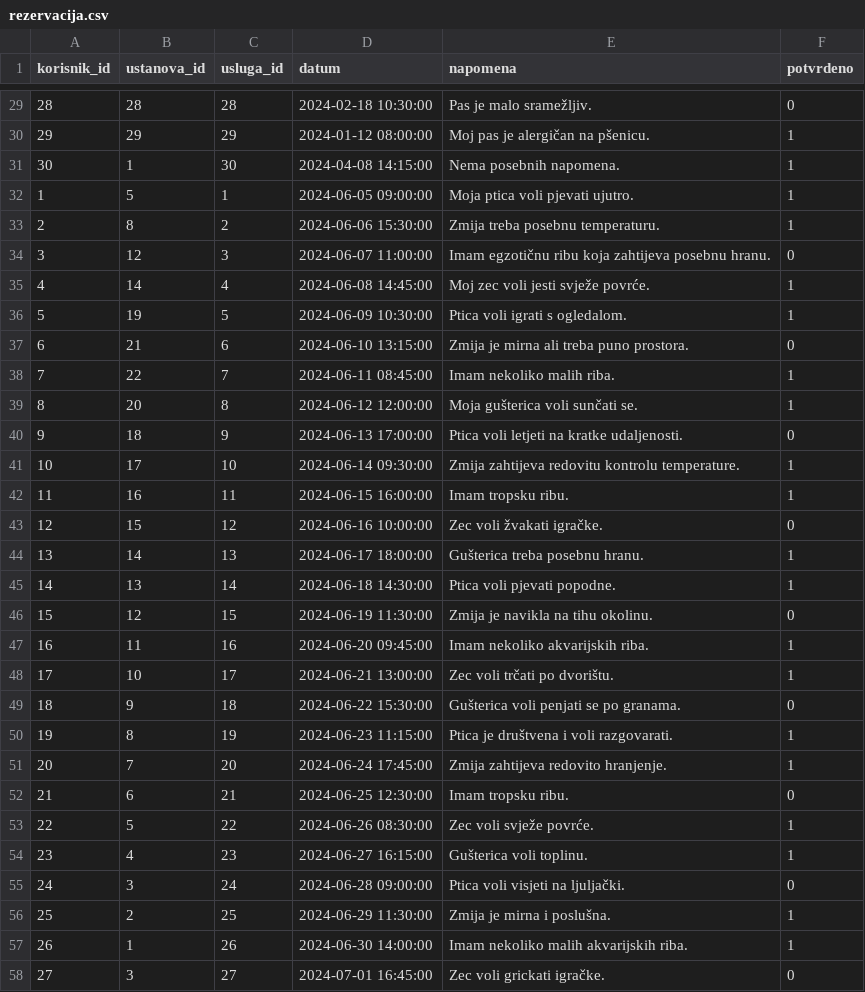
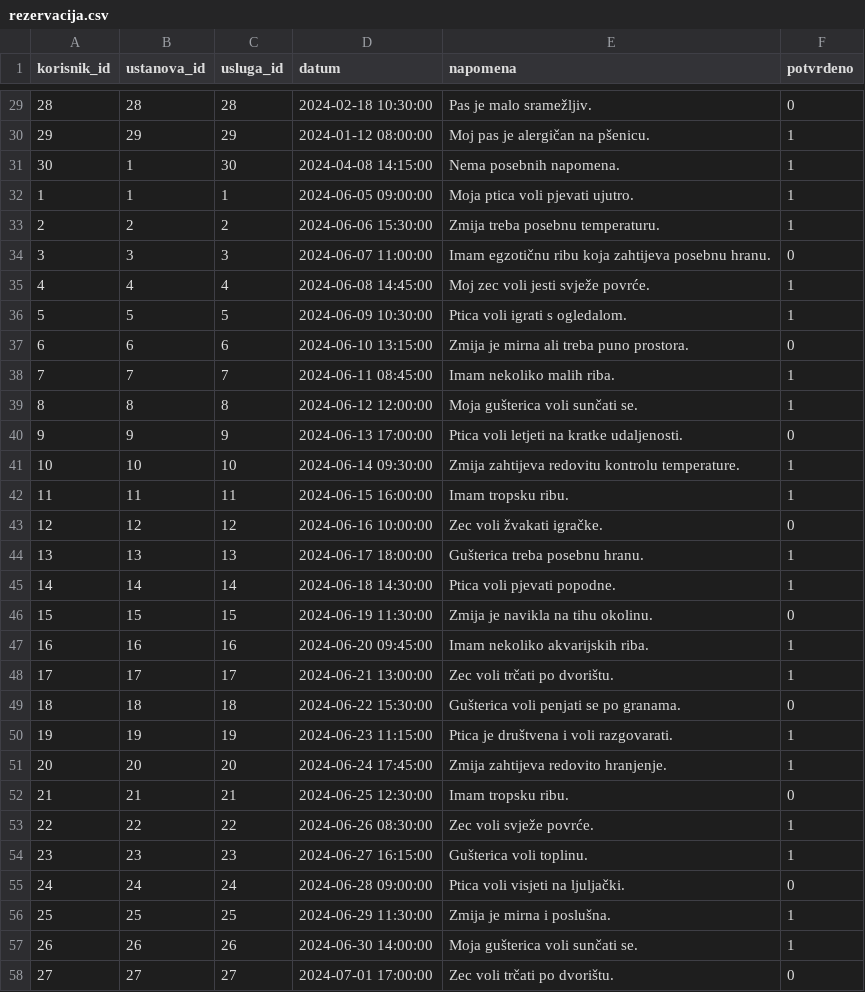
Before and after one commit to LukaVilagos/Tim-33_BP_projekt, a CSV file: Kod/data/rezervacija.csv, drawn as a sheet; only a part is shown, gaps mark what is left out; the diff covers the shown part only.

```diff
--- a/Kod/data/rezervacija.csv
+++ b/Kod/data/rezervacija.csv
@@ -31,28 +31,28 @@ korisnik_id,ustanova_id,usluga_id,datum,napomena,potvrdeno
 30,1,30,2024-04-08 14:15:00,Nema posebnih napomena.,1
-1,5,1,2024-06-05 09:00:00,Moja ptica voli pjevati ujutro.,1
-2,8,2,2024-06-06 15:30:00,Zmija treba posebnu temperaturu.,1
-3,12,3,2024-06-07 11:00:00,Imam egzotičnu ribu koja zahtijeva posebnu hranu.,0
-4,14,4,2024-06-08 14:45:00,Moj zec voli jesti svježe povrće.,1
-5,19,5,2024-06-09 10:30:00,Ptica voli igrati s ogledalom.,1
-6,21,6,2024-06-10 13:15:00,Zmija je mirna ali treba puno prostora.,0
-7,22,7,2024-06-11 08:45:00,Imam nekoliko malih riba.,1
-8,20,8,2024-06-12 12:00:00,Moja gušterica voli sunčati se.,1
-9,18,9,2024-06-13 17:00:00,Ptica voli letjeti na kratke udaljenosti.,0
-10,17,10,2024-06-14 09:30:00,Zmija zahtijeva redovitu kontrolu temperature.,1
-11,16,11,2024-06-15 16:00:00,Imam tropsku ribu.,1
-12,15,12,2024-06-16 10:00:00,Zec voli žvakati igračke.,0
-13,14,13,2024-06-17 18:00:00,Gušterica treba posebnu hranu.,1
-14,13,14,2024-06-18 14:30:00,Ptica voli pjevati popodne.,1
-15,12,15,2024-06-19 11:30:00,Zmija je navikla na tihu okolinu.,0
-16,11,16,2024-06-20 09:45:00,Imam nekoliko akvarijskih riba.,1
-17,10,17,2024-06-21 13:00:00,Zec voli trčati po dvorištu.,1
-18,9,18,2024-06-22 15:30:00,Gušterica voli penjati se po granama.,0
-19,8,19,2024-06-23 11:15:00,Ptica je društvena i voli razgovarati.,1
-20,7,20,2024-06-24 17:45:00,Zmija zahtijeva redovito hranjenje.,1
-21,6,21,2024-06-25 12:30:00,Imam tropsku ribu.,0
-22,5,22,2024-06-26 08:30:00,Zec voli svježe povrće.,1
-23,4,23,2024-06-27 16:15:00,Gušterica voli toplinu.,1
-24,3,24,2024-06-28 09:00:00,Ptica voli visjeti na ljuljački.,0
-25,2,25,2024-06-29 11:30:00,Zmija je mirna i poslušna.,1
-26,1,26,2024-06-30 14:00:00,Imam nekoliko malih akvarijskih riba.,1
-27,3,27,2024-07-01 16:45:00,Zec voli grickati igračke.,0
+1,1,1,2024-06-05 09:00:00,Moja ptica voli pjevati ujutro.,1
+2,2,2,2024-06-06 15:30:00,Zmija treba posebnu temperaturu.,1
+3,3,3,2024-06-07 11:00:00,Imam egzotičnu ribu koja zahtijeva posebnu hranu.,0
+4,4,4,2024-06-08 14:45:00,Moj zec voli jesti svježe povrće.,1
+5,5,5,2024-06-09 10:30:00,Ptica voli igrati s ogledalom.,1
+6,6,6,2024-06-10 13:15:00,Zmija je mirna ali treba puno prostora.,0
+7,7,7,2024-06-11 08:45:00,Imam nekoliko malih riba.,1
+8,8,8,2024-06-12 12:00:00,Moja gušterica voli sunčati se.,1
+9,9,9,2024-06-13 17:00:00,Ptica voli letjeti na kratke udaljenosti.,0
+10,10,10,2024-06-14 09:30:00,Zmija zahtijeva redovitu kontrolu temperature.,1
+11,11,11,2024-06-15 16:00:00,Imam tropsku ribu.,1
+12,12,12,2024-06-16 10:00:00,Zec voli žvakati igračke.,0
+13,13,13,2024-06-17 18:00:00,Gušterica treba posebnu hranu.,1
+14,14,14,2024-06-18 14:30:00,Ptica voli pjevati popodne.,1
+15,15,15,2024-06-19 11:30:00,Zmija je navikla na tihu okolinu.,0
+16,16,16,2024-06-20 09:45:00,Imam nekoliko akvarijskih riba.,1
+17,17,17,2024-06-21 13:00:00,Zec voli trčati po dvorištu.,1
+18,18,18,2024-06-22 15:30:00,Gušterica voli penjati se po granama.,0
+19,19,19,2024-06-23 11:15:00,Ptica je društvena i voli razgovarati.,1
+20,20,20,2024-06-24 17:45:00,Zmija zahtijeva redovito hranjenje.,1
+21,21,21,2024-06-25 12:30:00,Imam tropsku ribu.,0
+22,22,22,2024-06-26 08:30:00,Zec voli svježe povrće.,1
+23,23,23,2024-06-27 16:15:00,Gušterica voli toplinu.,1
+24,24,24,2024-06-28 09:00:00,Ptica voli visjeti na ljuljački.,0
+25,25,25,2024-06-29 11:30:00,Zmija je mirna i poslušna.,1
+26,26,26,2024-06-30 14:00:00,Moja gušterica voli sunčati se.,1
+27,27,27,2024-07-01 17:00:00,Zec voli trčati po dvorištu.,0
```
Also changed, not shown: 17 edited cells elsewhere in this file, 8 other files.
